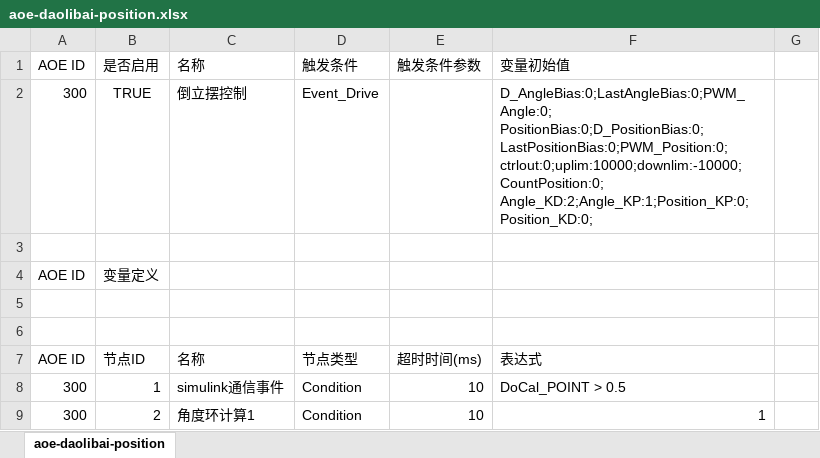
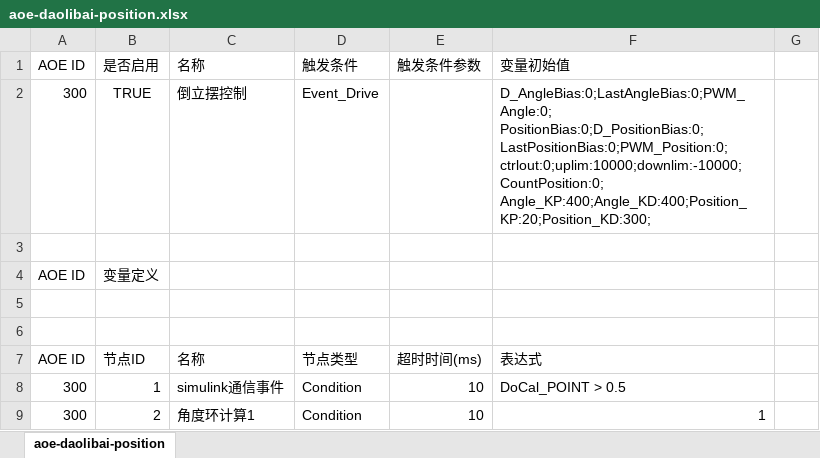
Before and after one commit to Dirreke/Pend-Modbus, an Excel workbook: 倒立摆Simulink模型/fangzhen/aoe-daolibai-position.xlsx, sheet aoe-daolibai-position, drawn as a sheet; only a part is shown; values as stored, in another font and other column widths than the file's, no borders; ↵ is a line break in a cell; the diff names each change by its address in the sheet, - before the commit and + after, or states it on an @@ line.

```diff
--- a/倒立摆Simulink模型/fangzhen/aoe-daolibai-position.xlsx (sheet aoe-daolibai-position)
+++ b/倒立摆Simulink模型/fangzhen/aoe-daolibai-position.xlsx (sheet aoe-daolibai-position)
-F2: …PositionBias:0;D_PositionBias:0;LastPositionBias:0;PWM_Position:0; ↵ ctrlout:0;uplim:10000;downlim:-10000;CountPosition:0; ↵ Angle_KD:2;Angle_KP:1;Position_KP:0;Position_KD:0;
+F2: …PositionBias:0;D_PositionBias:0;LastPositionBias:0;PWM_Position:0; ↵ ctrlout:0;uplim:10000;downlim:-10000;CountPosition:0; ↵ Angle_KP:400;Angle_KD:400;Position_KP:20;Position_KD:300;
```
Also changed, not shown: 11 other files.
